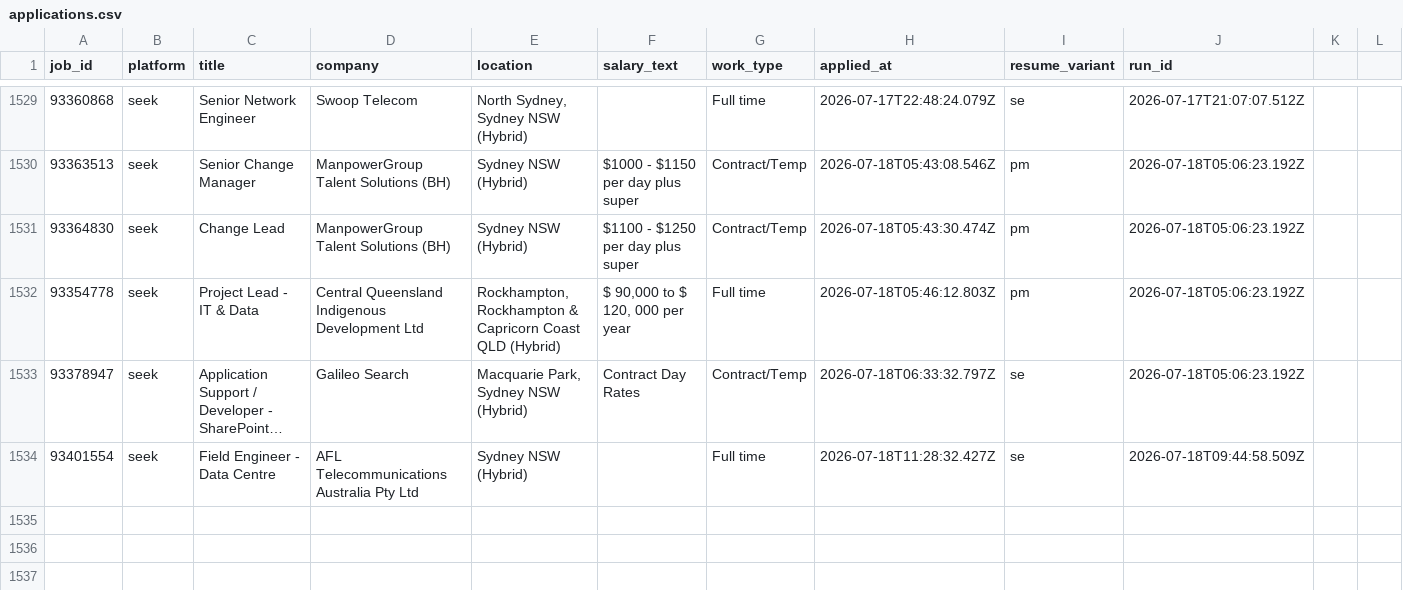
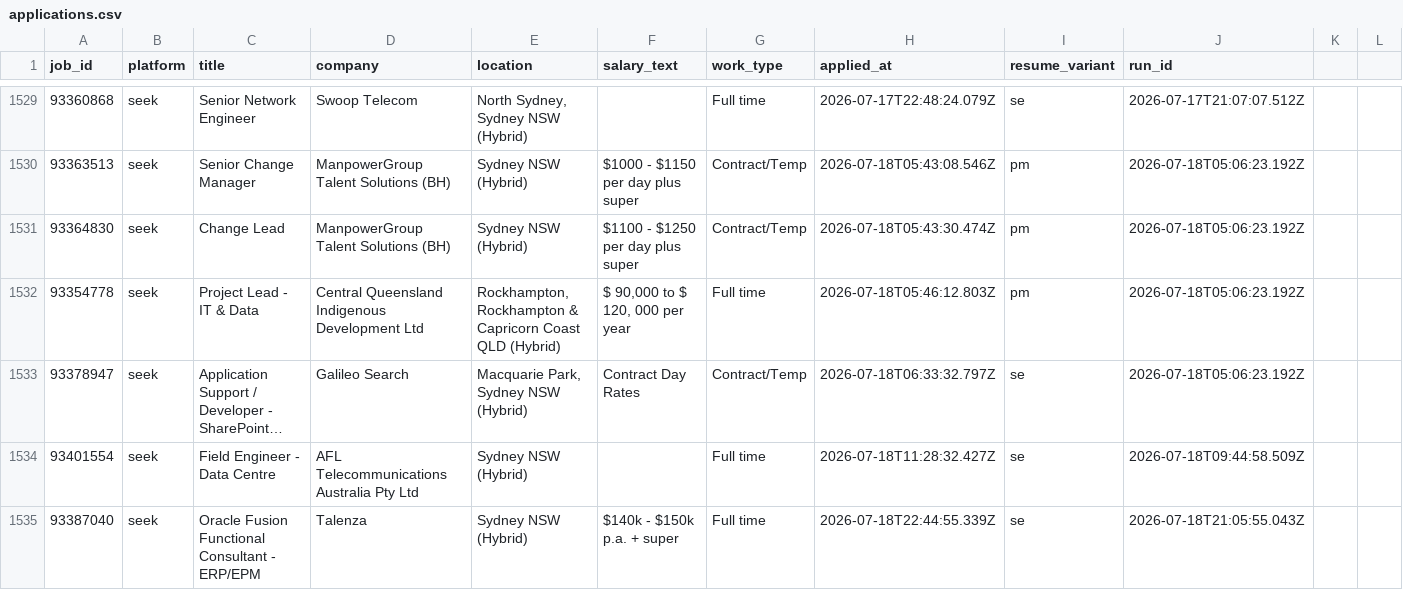
Before and after one commit to mohdrumman1/seek-automation, a CSV file: data/applications.csv, drawn as a sheet; only a part is shown, gaps mark what is left out; long unchanged cells end in ….

Commit message:
bot: update data [skip ci]

```diff
--- a/data/applications.csv
+++ b/data/applications.csv
@@ -1534 +1534,2 @@ job_id,platform,title,company,location,salary_text,work_type,applied_at,resume_v
 93401554,seek,Field Engineer - Data Centre,AFL Telecommunications Australia Pty Ltd,Sydney NSW (Hybrid),,Full time,2026-07-18T11:28:32.427Z,se,2026-07-18T09:44:58.509Z,,,
+93387040,seek,Oracle Fusion Functional Consultant - ERP/EPM,Talenza,Sydney NSW (Hybrid),$140k - $150k p.a. + super,Full time,2026-07-18T22:44:55.339Z,se,2026-07-18T21:05:55.043Z,,,
```
Also changed, not shown: data/runs.csv, 5 other files.
